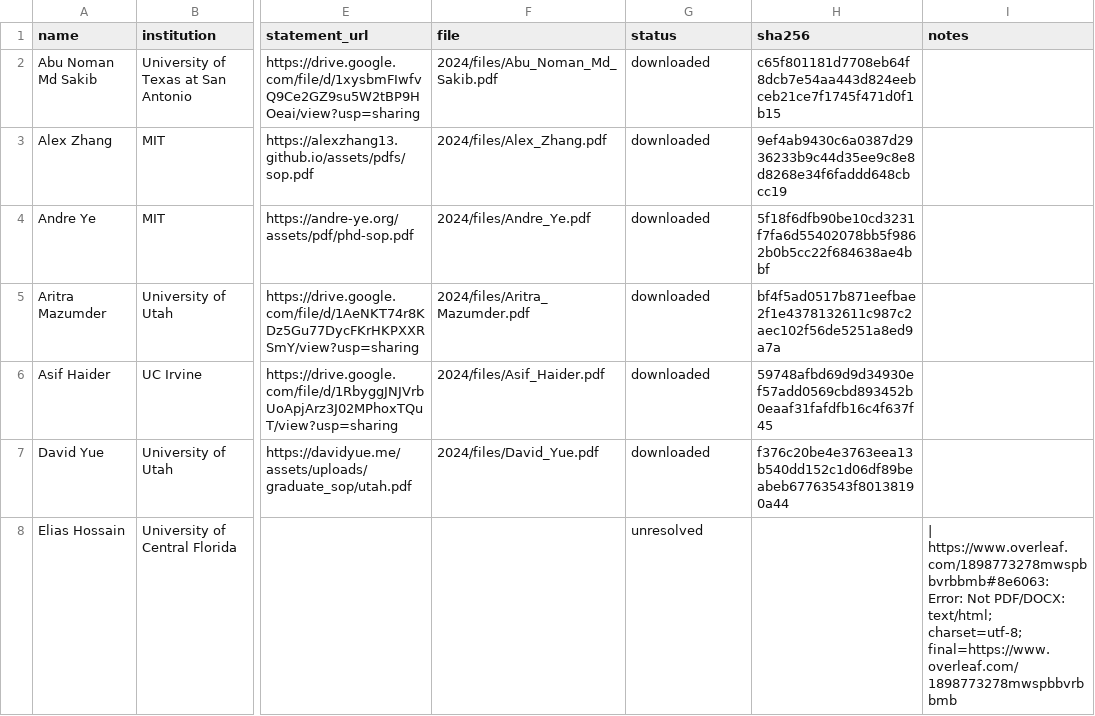
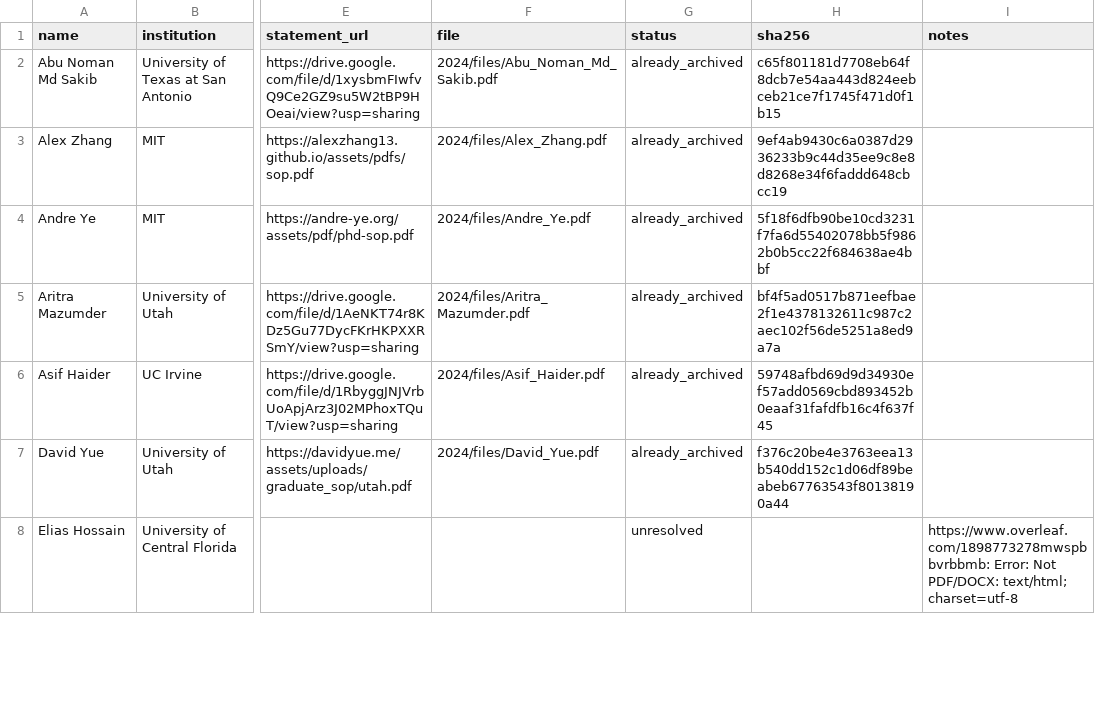
Before and after one commit to Armanasq/sop, a CSV file: 2024/index.csv, drawn as a sheet; only a part is shown, gaps mark what is left out; the diff covers the shown part only; the diff names each change by its address in the sheet, - before the commit and + after, or states it on an @@ line.

```diff
--- a/2024/index.csv
+++ b/2024/index.csv
-G2:G7 (status): downloaded
+G2:G7 (status): already_archived
-I8 (notes): | https://www.overleaf.com/1898773278mwspbbvrbbmb#8e6063: Error: Not PDF/DOCX: text/html; charset=utf-8; final=https://www.overleaf.com/1898773278mwspbbvrbbmb
+I8 (notes): https://www.overleaf.com/1898773278mwspbbvrbbmb: Error: Not PDF/DOCX: text/html; charset=utf-8
```
Also changed, not shown: 47 edited cells elsewhere in this file, 2018/index.csv, 2019/index.csv, 13 other files.
